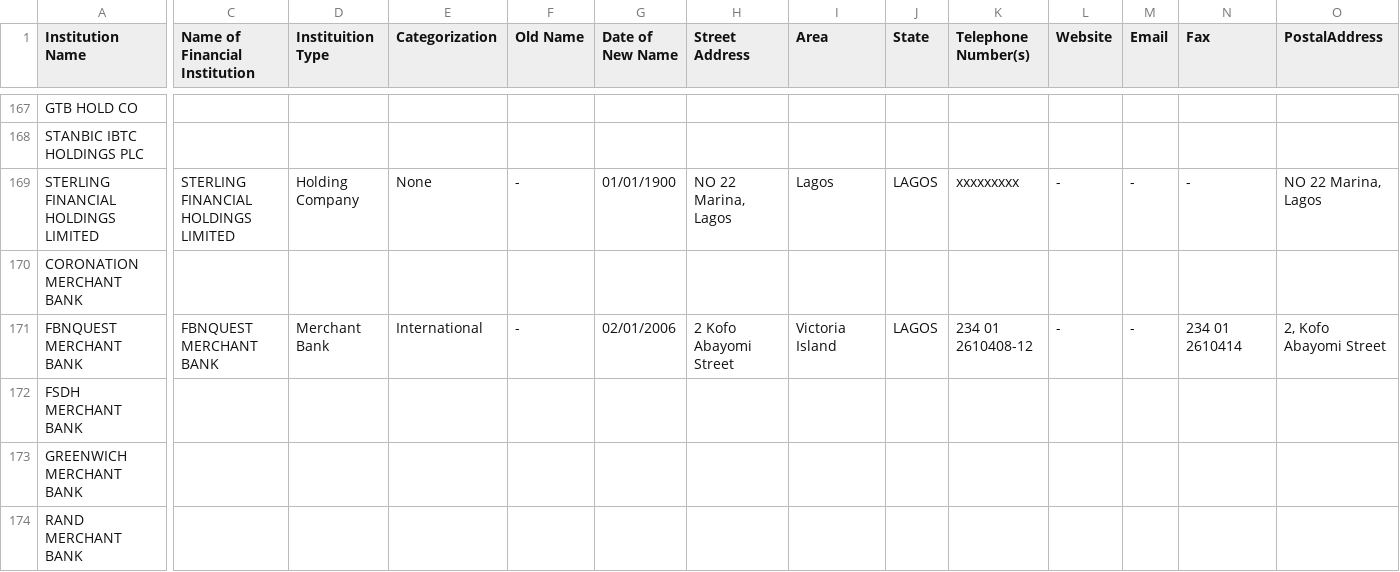
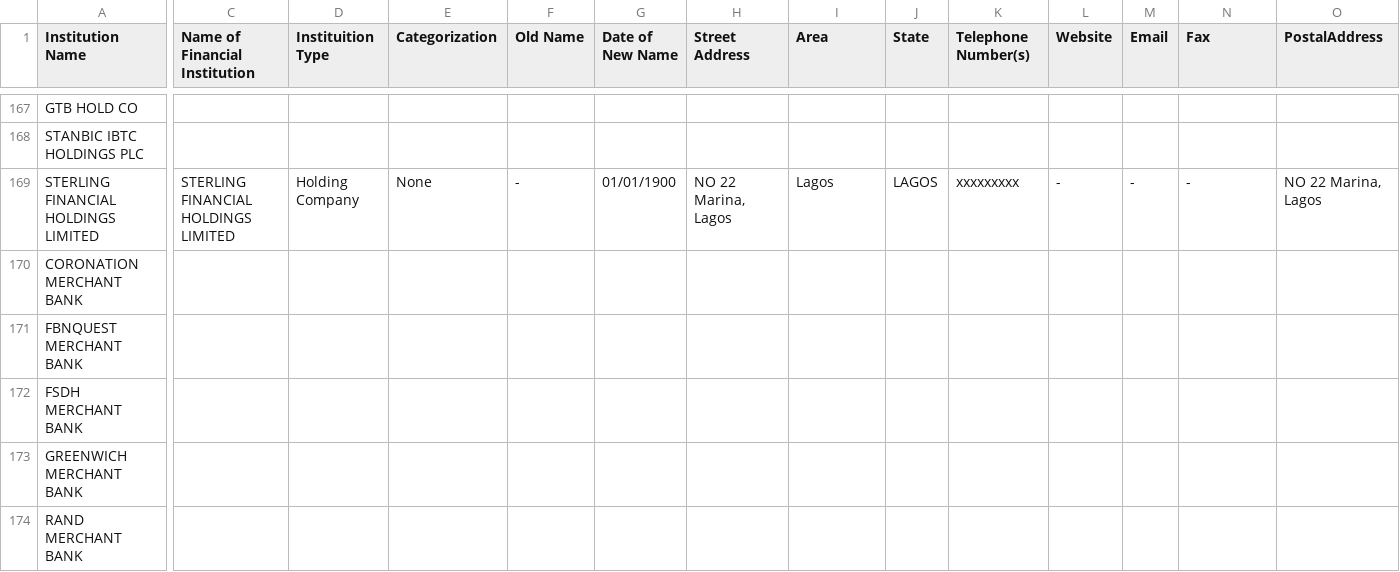
Before and after one commit to Justfja/cbn-financial-institutions, a CSV file: data/cbn_data/cbn_all_financial_institutions_latest.csv, drawn as a sheet; only a part is shown, gaps mark what is left out; the diff covers the shown part only; the diff names each change by its address in the sheet, - before the commit and + after, or states it on an @@ line.

```diff
--- a/data/cbn_data/cbn_all_financial_institutions_latest.csv
+++ b/data/cbn_data/cbn_all_financial_institutions_latest.csv
-C171 (Name of Financial Institution): FBNQUEST MERCHANT BANK
+C171 (Name of Financial Institution): (empty)
-D171 (Instituition Type): Merchant Bank
+D171 (Instituition Type): (empty)
-E171 (Categorization): International
+E171 (Categorization): (empty)
-F171 (Old Name): -
+F171 (Old Name): (empty)
-G171 (Date of New Name): 02/01/2006
+G171 (Date of New Name): (empty)
-H171 (Street Address): 2 Kofo Abayomi Street
+H171 (Street Address): (empty)
-I171 (Area): Victoria Island
+I171 (Area): (empty)
-J171 (State): LAGOS
+J171 (State): (empty)
-K171 (Telephone Number(s)): 234 01 2610408-12
+K171 (Telephone Number(s)): (empty)
-L171 (Website): -
+L171 (Website): (empty)
-M171 (Email): -
+M171 (Email): (empty)
-N171 (Fax): 234 01 2610414
+N171 (Fax): (empty)
-O171 (PostalAddress): 2, Kofo Abayomi Street
+O171 (PostalAddress): (empty)
```
Also changed, not shown: 55 edited cells elsewhere in this file, data/cbn_data/cbn_finance_companies.csv, 4 other files.
